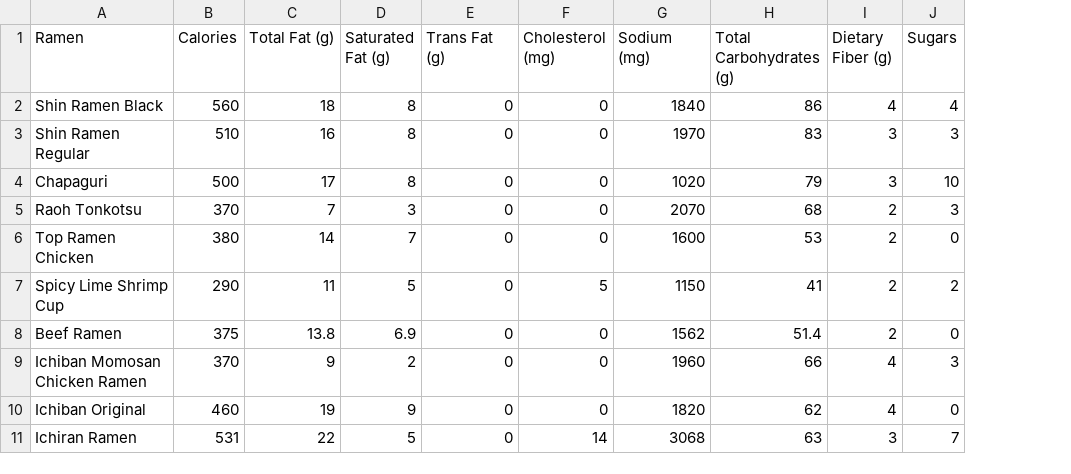
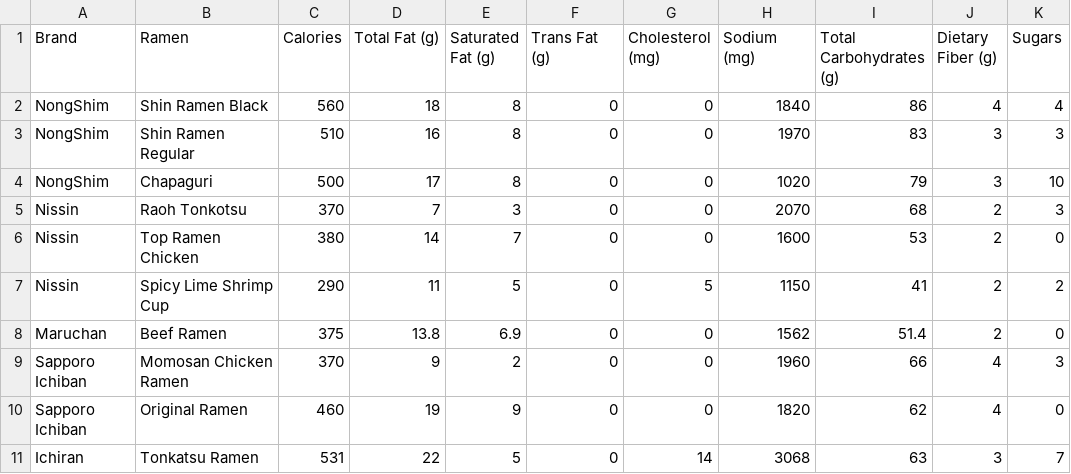
Before and after one commit to iamdanahn/RamenTime, a CSV file: assets/nutrition_facts.csv, drawn as a sheet; only a part is shown; addresses are those after the commit; the diff names each change by its address in the sheet, - before the commit and + after, or states it on an @@ line.

```diff
--- a/assets/nutrition_facts.csv
+++ b/assets/nutrition_facts.csv
+column A (Brand), rows 2-11: NongShim | NongShim | NongShim | Nissin | Nissin | Nissin | Maruchan | Sapporo Ichiban | Sapporo Ichiban | Ichiran
-B9 (Ramen): Ichiban Momosan Chicken Ramen
+B9 (Ramen): Momosan Chicken Ramen
-B10 (Ramen): Ichiban Original
+B10 (Ramen): Original Ramen
-B11 (Ramen): Ichiran Ramen
+B11 (Ramen): Tonkatsu Ramen
```
Also changed, not shown: 12 other files.
